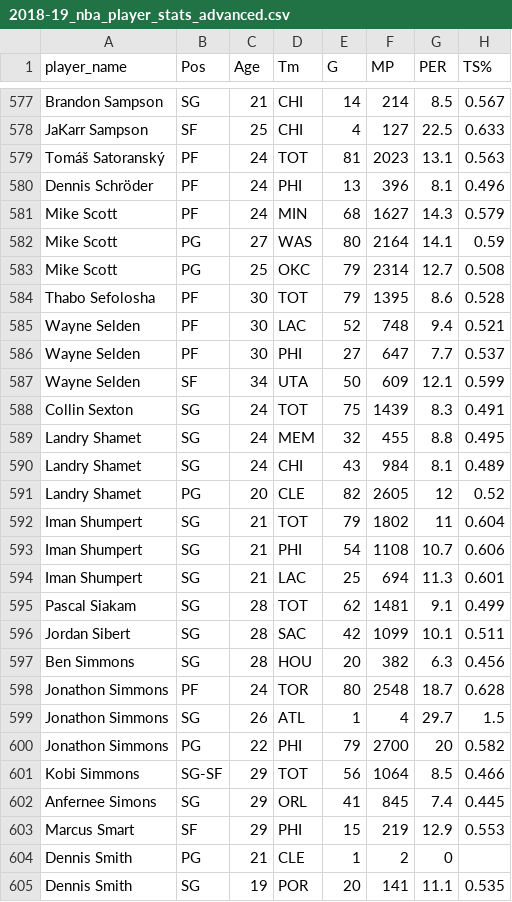
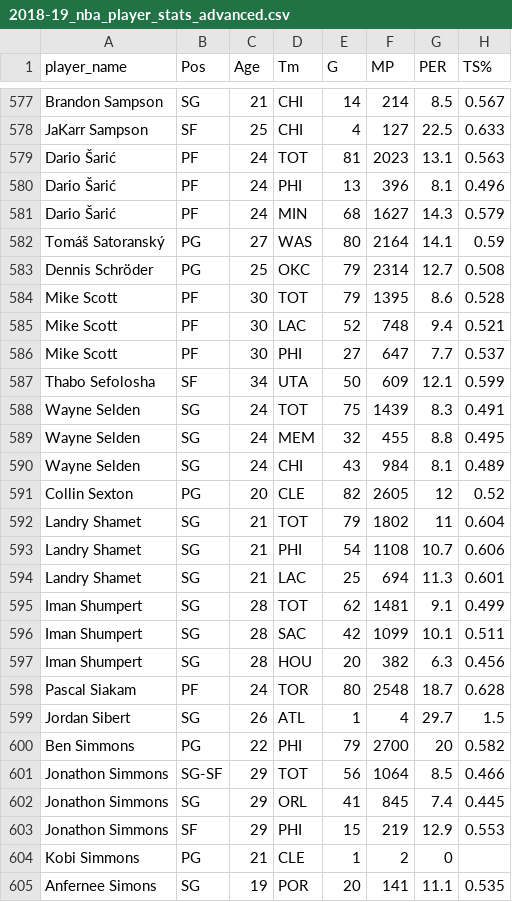
Before and after one commit to shaun-cameron/nba-data-analysis-project, a CSV file: data/raw/2018-19_nba_player_stats_advanced.csv, drawn as a sheet; only a part is shown, gaps mark what is left out; the diff covers the shown part only; the diff names each change by its address in the sheet, - before the commit and + after, or states it on an @@ line.

```diff
--- a/data/raw/2018-19_nba_player_stats_advanced.csv
+++ b/data/raw/2018-19_nba_player_stats_advanced.csv
-A579 (player_name): Tomáš Satoranský
+A579 (player_name): Dario Šarić
-A580 (player_name): Dennis Schröder
+A580 (player_name): Dario Šarić
-A581 (player_name): Mike Scott
+A581 (player_name): Dario Šarić
-A582 (player_name): Mike Scott
+A582 (player_name): Tomáš Satoranský
-A583 (player_name): Mike Scott
+A583 (player_name): Dennis Schröder
-A584 (player_name): Thabo Sefolosha
+A584 (player_name): Mike Scott
-A585:A586 (player_name): Wayne Selden
+A585:A586 (player_name): Mike Scott
-A587 (player_name): Wayne Selden
+A587 (player_name): Thabo Sefolosha
-A588 (player_name): Collin Sexton
+A588 (player_name): Wayne Selden
-A589:A590 (player_name): Landry Shamet
+A589:A590 (player_name): Wayne Selden
-A591 (player_name): Landry Shamet
+A591 (player_name): Collin Sexton
-A592:A594 (player_name): Iman Shumpert
+A592:A594 (player_name): Landry Shamet
-A595 (player_name): Pascal Siakam
+A595 (player_name): Iman Shumpert
-A596 (player_name): Jordan Sibert
+A596 (player_name): Iman Shumpert
-A597 (player_name): Ben Simmons
+A597 (player_name): Iman Shumpert
-A598 (player_name): Jonathon Simmons
+A598 (player_name): Pascal Siakam
-A599 (player_name): Jonathon Simmons
+A599 (player_name): Jordan Sibert
-A600 (player_name): Jonathon Simmons
+A600 (player_name): Ben Simmons
-A601 (player_name): Kobi Simmons
+A601 (player_name): Jonathon Simmons
-A602 (player_name): Anfernee Simons
+A602 (player_name): Jonathon Simmons
-A603 (player_name): Marcus Smart
+A603 (player_name): Jonathon Simmons
-A604 (player_name): Dennis Smith
+A604 (player_name): Kobi Simmons
-A605 (player_name): Dennis Smith
+A605 (player_name): Anfernee Simons
```
Also changed, not shown: 139 edited cells elsewhere in this file, 8 other files.
